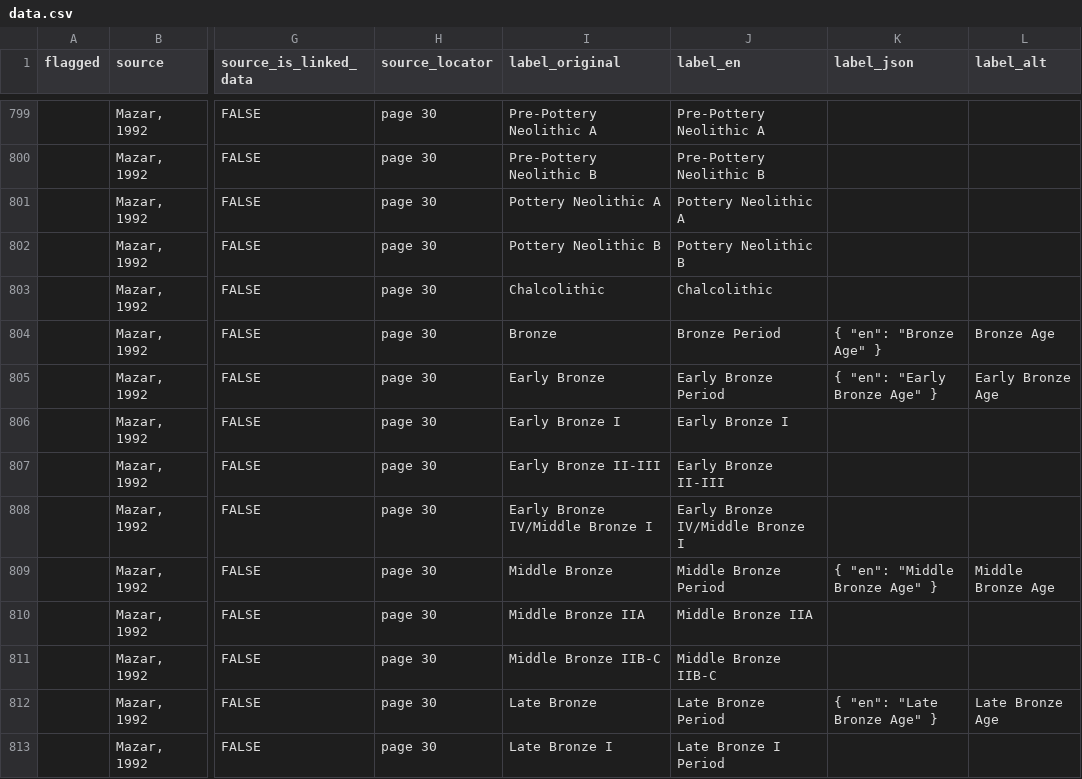
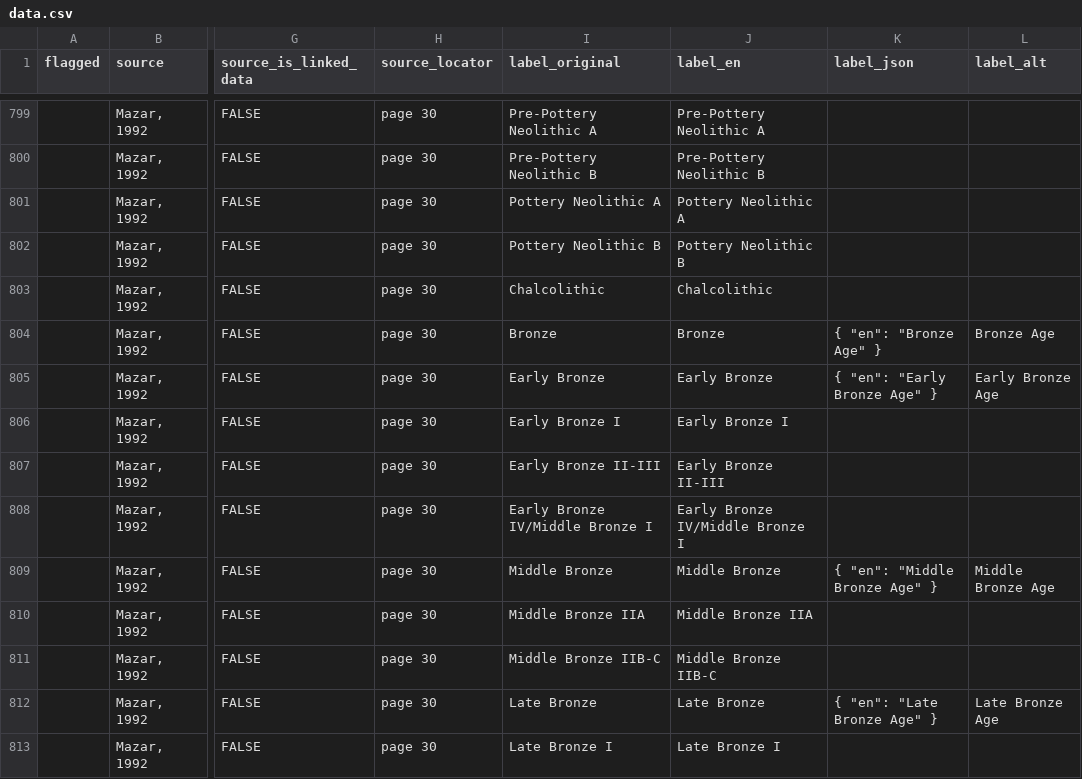
Before and after one commit to periodo/periodo-data-history, a CSV file: data.csv, drawn as a sheet; only a part is shown, gaps mark what is left out; the diff covers the shown part only; the diff names each change by its address in the sheet, - before the commit and + after, or states it on an @@ line.

```diff
--- a/data.csv
+++ b/data.csv
-J804 (label_en): Bronze Period
+J804 (label_en): Bronze
-J805 (label_en): Early Bronze Period
+J805 (label_en): Early Bronze
-J809 (label_en): Middle Bronze Period
+J809 (label_en): Middle Bronze
-J812 (label_en): Late Bronze Period
+J812 (label_en): Late Bronze
-J813 (label_en): Late Bronze I Period
+J813 (label_en): Late Bronze I
```
Also changed, not shown: 143 edited cells elsewhere in this file.
